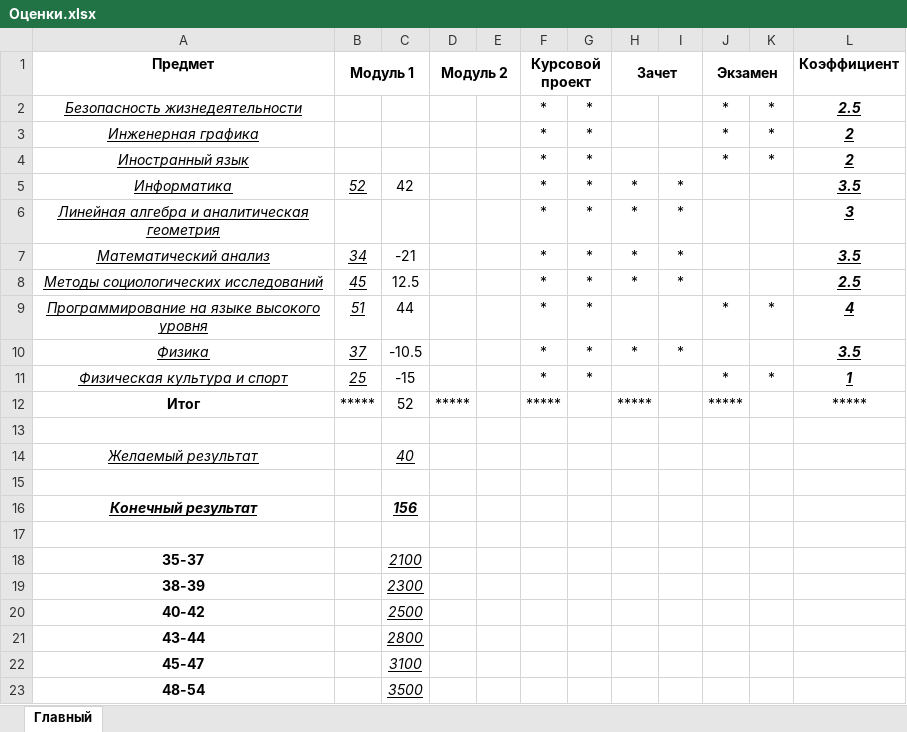
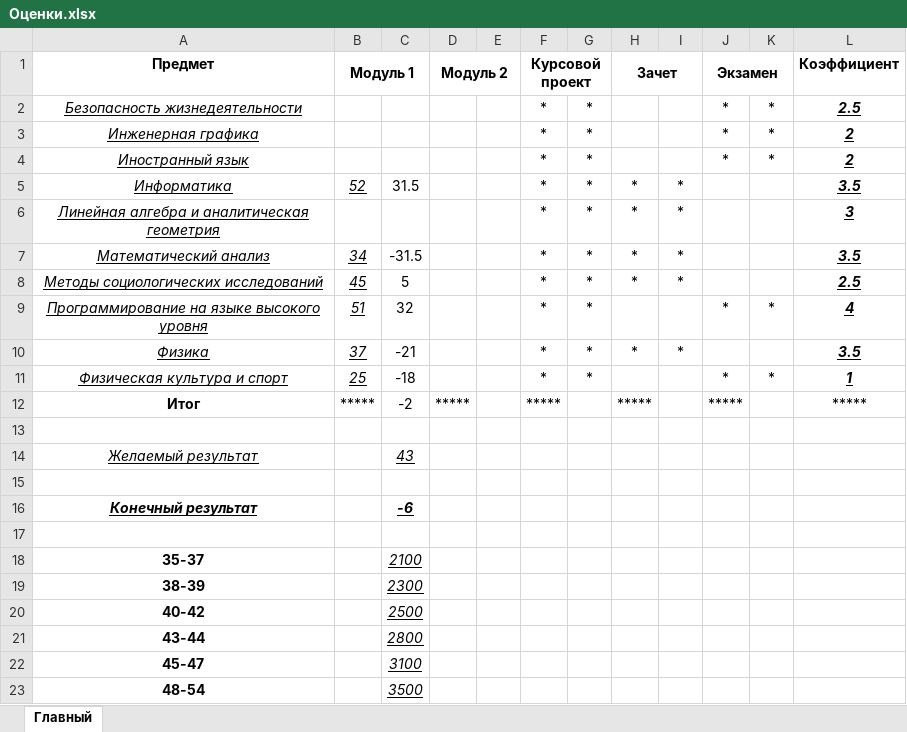
Before and after one commit to KissaSenior/Labirint, an Excel workbook: Оценки.xlsx, sheet Главный, drawn as a sheet; values as stored, in another font and other column widths than the file's, no borders; conditional formats not drawn; the diff names each change by its address in the sheet, - before the commit and + after, or states it on an @@ line.

Commit message:
second com

```diff
--- a/Оценки.xlsx (sheet Главный)
+++ b/Оценки.xlsx (sheet Главный)
-C5: 42
+C5: 31.5
-C7: -21
+C7: -31.5
-C8: 12.5
+C8: 5
-C9: 44
+C9: 32
-C10: -10.5
+C10: -21
-C11: -15
+C11: -18
-C12: 52
+C12: -2
-C14: 40
+C14: 43
-C16: 156
+C16: -6
```
